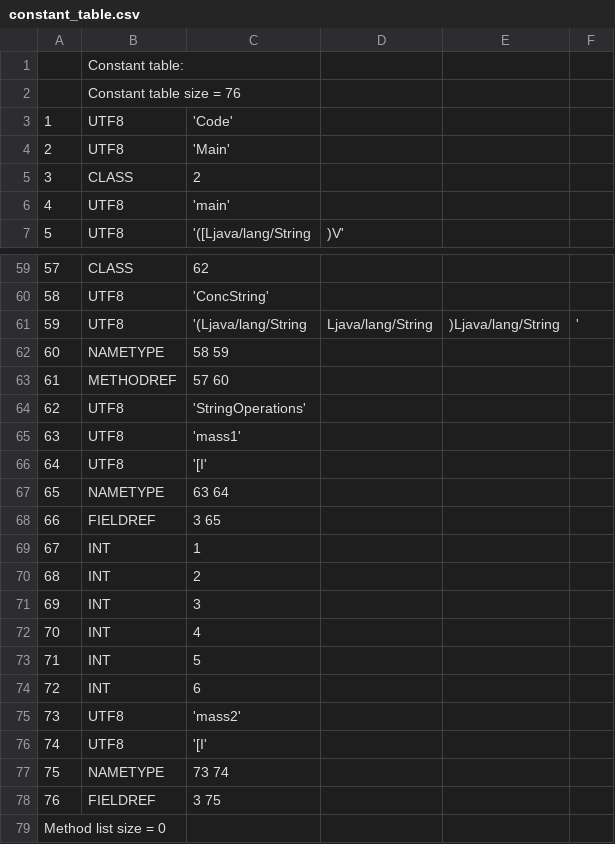
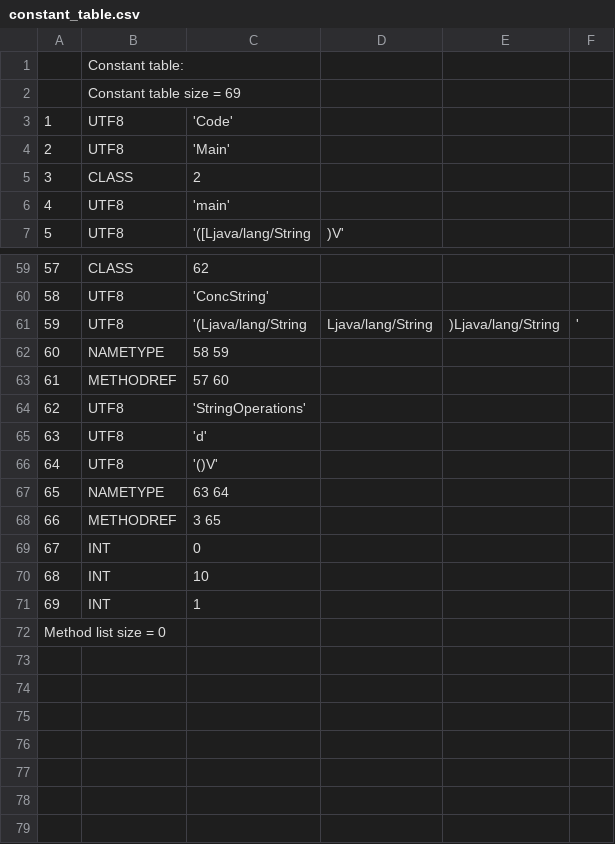
Before and after one commit to TAIIOK/SwiftCompilerToJavaByteCode, a CSV file: build/constant_table.csv, drawn as a sheet; only a part is shown, gaps mark what is left out; removed rows and columns are numbered as before the commit, all else as after; the diff names each change by its address in the sheet, - before the commit and + after, or states it on an @@ line.

```diff
--- a/build/constant_table.csv
+++ b/build/constant_table.csv
-B2: Constant table size = 76
+B2: Constant table size = 69
-C65: 'mass1'
+C65: 'd'
-C66: '[I'
+C66: '()V'
-B68: FIELDREF
+B68: METHODREF
+row 69: 67 | INT | 0
+row 70: 68 | INT | 10
@@ column A renumbered in row 71 @@
-row 70: 68 | INT | 2
-row 71: 69 | INT | 3
-row 72: 70 | INT | 4
-row 73: 71 | INT | 5
-row 74: 72 | INT | 6
-row 75: 73 | UTF8 | 'mass2'
-row 76: 74 | UTF8 | '[I'
-row 77: 75 | NAMETYPE | 73 74
-row 78: 76 | FIELDREF | 3 75
```
Also changed, not shown: 7 other files.
